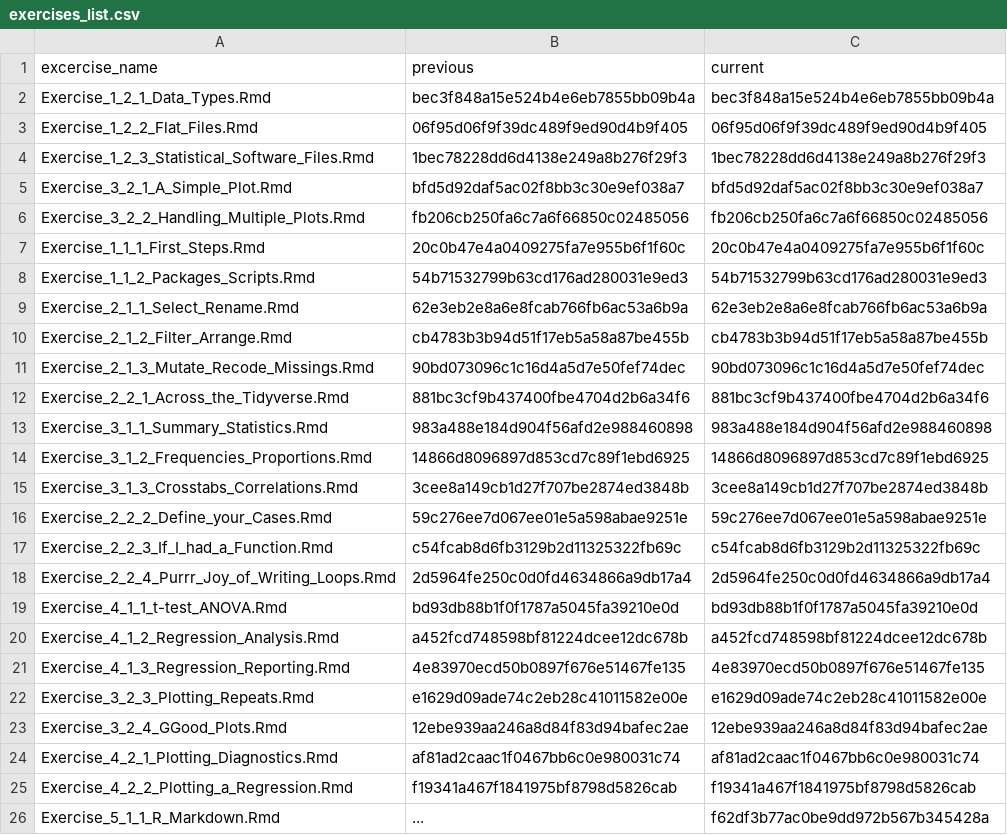
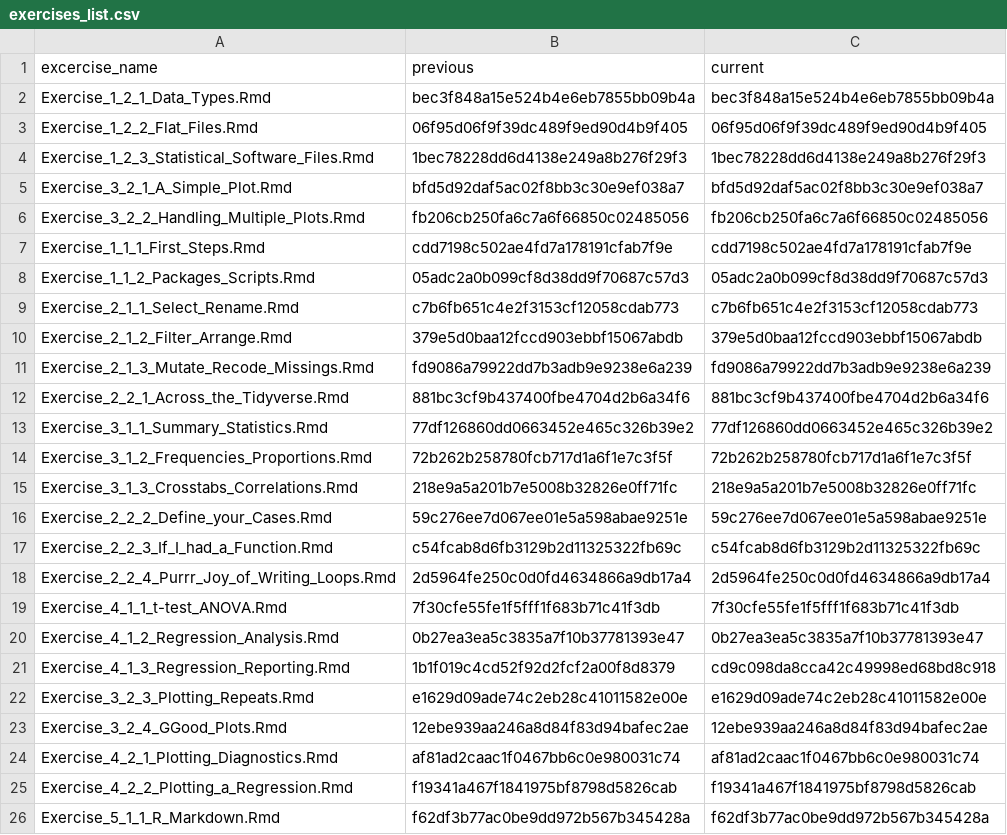
Before and after one commit to jobreu/r-intro-gesis-2021, a CSV file: content/exercises/exercises_list.csv, drawn as a sheet.

Commit message:
edit exercises

```diff
--- a/content/exercises/exercises_list.csv
+++ b/content/exercises/exercises_list.csv
@@ -6,11 +6,11 @@ Exercise_3_2_1_A_Simple_Plot.Rmd,bfd5d92daf5ac02f8bb3c30e9ef038a7,bfd5d92daf5ac0
 Exercise_3_2_2_Handling_Multiple_Plots.Rmd,fb206cb250fa6c7a6f66850c02485056,fb206cb250fa6c7a6f66850c02485056
-Exercise_1_1_1_First_Steps.Rmd,20c0b47e4a0409275fa7e955b6f1f60c,20c0b47e4a0409275fa7e955b6f1f60c
-Exercise_1_1_2_Packages_Scripts.Rmd,54b71532799b63cd176ad280031e9ed3,54b71532799b63cd176ad280031e9ed3
-Exercise_2_1_1_Select_Rename.Rmd,62e3eb2e8a6e8fcab766fb6ac53a6b9a,62e3eb2e8a6e8fcab766fb6ac53a6b9a
-Exercise_2_1_2_Filter_Arrange.Rmd,cb4783b3b94d51f17eb5a58a87be455b,cb4783b3b94d51f17eb5a58a87be455b
-Exercise_2_1_3_Mutate_Recode_Missings.Rmd,90bd073096c1c16d4a5d7e50fef74dec,90bd073096c1c16d4a5d7e50fef74dec
+Exercise_1_1_1_First_Steps.Rmd,cdd7198c502ae4fd7a178191cfab7f9e,cdd7198c502ae4fd7a178191cfab7f9e
+Exercise_1_1_2_Packages_Scripts.Rmd,05adc2a0b099cf8d38dd9f70687c57d3,05adc2a0b099cf8d38dd9f70687c57d3
+Exercise_2_1_1_Select_Rename.Rmd,c7b6fb651c4e2f3153cf12058cdab773,c7b6fb651c4e2f3153cf12058cdab773
+Exercise_2_1_2_Filter_Arrange.Rmd,379e5d0baa12fccd903ebbf15067abdb,379e5d0baa12fccd903ebbf15067abdb
+Exercise_2_1_3_Mutate_Recode_Missings.Rmd,fd9086a79922dd7b3adb9e9238e6a239,fd9086a79922dd7b3adb9e9238e6a239
 Exercise_2_2_1_Across_the_Tidyverse.Rmd,881bc3cf9b437400fbe4704d2b6a34f6,881bc3cf9b437400fbe4704d2b6a34f6
-Exercise_3_1_1_Summary_Statistics.Rmd,983a488e184d904f56afd2e988460898,983a488e184d904f56afd2e988460898
-Exercise_3_1_2_Frequencies_Proportions.Rmd,14866d8096897d853cd7c89f1ebd6925,14866d8096897d853cd7c89f1ebd6925
-Exercise_3_1_3_Crosstabs_Correlations.Rmd,3cee8a149cb1d27f707be2874ed3848b,3cee8a149cb1d27f707be2874ed3848b
+Exercise_3_1_1_Summary_Statistics.Rmd,77df126860dd0663452e465c326b39e2,77df126860dd0663452e465c326b39e2
+Exercise_3_1_2_Frequencies_Proportions.Rmd,72b262b258780fcb717d1a6f1e7c3f5f,72b262b258780fcb717d1a6f1e7c3f5f
+Exercise_3_1_3_Crosstabs_Correlations.Rmd,218e9a5a201b7e5008b32826e0ff71fc,218e9a5a201b7e5008b32826e0ff71fc
 Exercise_2_2_2_Define_your_Cases.Rmd,59c276ee7d067ee01e5a598abae9251e,59c276ee7d067ee01e5a598abae9251e
@@ -18,5 +18,5 @@ Exercise_2_2_3_If_I_had_a_Function.Rmd,c54fcab8d6fb3129b2d11325322fb69c,c54fcab8
 Exercise_2_2_4_Purrr_Joy_of_Writing_Loops.Rmd,2d5964fe250c0d0fd4634866a9db17a4,2d5964fe250c0d0fd4634866a9db17a4
-Exercise_4_1_1_t-test_ANOVA.Rmd,bd93db88b1f0f1787a5045fa39210e0d,bd93db88b1f0f1787a5045fa39210e0d
-Exercise_4_1_2_Regression_Analysis.Rmd,a452fcd748598bf81224dcee12dc678b,a452fcd748598bf81224dcee12dc678b
-Exercise_4_1_3_Regression_Reporting.Rmd,4e83970ecd50b0897f676e51467fe135,4e83970ecd50b0897f676e51467fe135
+Exercise_4_1_1_t-test_ANOVA.Rmd,7f30cfe55fe1f5fff1f683b71c41f3db,7f30cfe55fe1f5fff1f683b71c41f3db
+Exercise_4_1_2_Regression_Analysis.Rmd,0b27ea3ea5c3835a7f10b37781393e47,0b27ea3ea5c3835a7f10b37781393e47
+Exercise_4_1_3_Regression_Reporting.Rmd,1b1f019c4cd52f92d2fcf2a00f8d8379,cd9c098da8cca42c49998ed68bd8c918
 Exercise_3_2_3_Plotting_Repeats.Rmd,e1629d09ade74c2eb28c41011582e00e,e1629d09ade74c2eb28c41011582e00e
@@ -25,2 +25,2 @@ Exercise_4_2_1_Plotting_Diagnostics.Rmd,af81ad2caac1f0467bb6c0e980031c74,af81ad2
 Exercise_4_2_2_Plotting_a_Regression.Rmd,f19341a467f1841975bf8798d5826cab,f19341a467f1841975bf8798d5826cab
-Exercise_5_1_1_R_Markdown.Rmd,...,f62df3b77ac0be9dd972b567b345428a
+Exercise_5_1_1_R_Markdown.Rmd,f62df3b77ac0be9dd972b567b345428a,f62df3b77ac0be9dd972b567b345428a
```
Also changed, not shown: content/sessions/sessions_list.csv, 36 other files.
